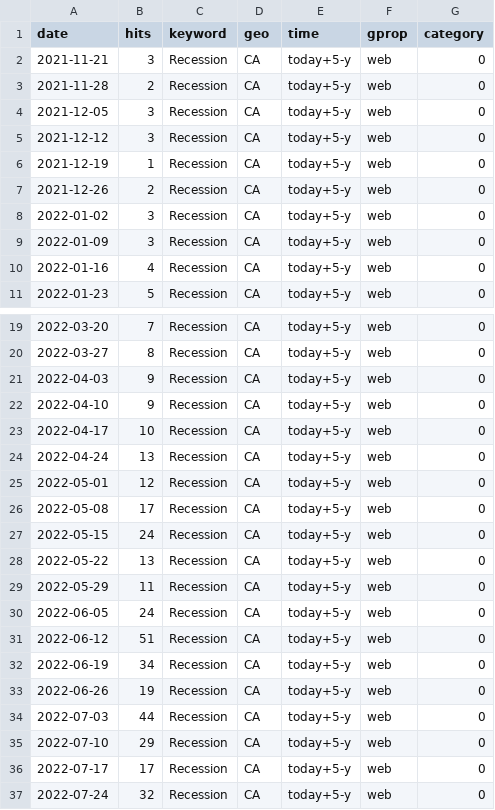
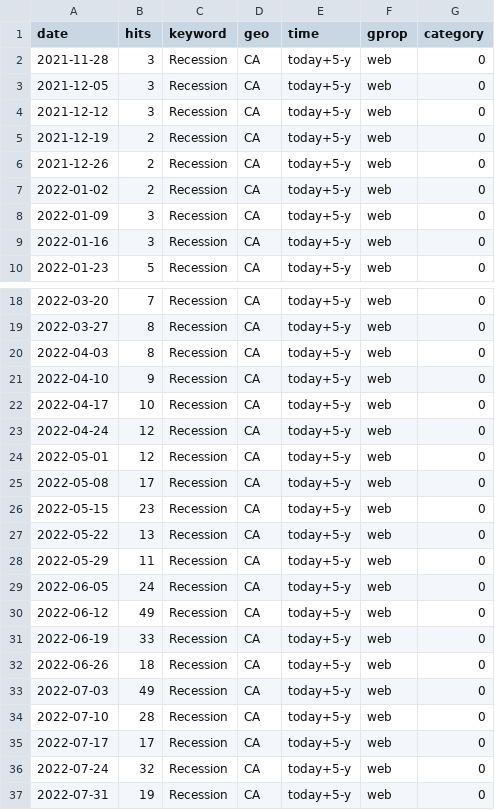
Before and after one commit to nadoune/automate_Rscript, a CSV file: data/Recession_trends.csv, drawn as a sheet; only a part is shown, gaps mark what is left out; the shorter side is filled out with more unchanged rows; the diff covers the shown part only.

```diff
--- a/data/Recession_trends.csv
+++ b/data/Recession_trends.csv
@@ -1,11 +1,10 @@
 "date","hits","keyword","geo","time","gprop","category"
-2021-11-21,3,"Recession","CA","today+5-y","web",0
-2021-11-28,2,"Recession","CA","today+5-y","web",0
+2021-11-28,3,"Recession","CA","today+5-y","web",0
 2021-12-05,3,"Recession","CA","today+5-y","web",0
 2021-12-12,3,"Recession","CA","today+5-y","web",0
-2021-12-19,1,"Recession","CA","today+5-y","web",0
+2021-12-19,2,"Recession","CA","today+5-y","web",0
 2021-12-26,2,"Recession","CA","today+5-y","web",0
-2022-01-02,3,"Recession","CA","today+5-y","web",0
+2022-01-02,2,"Recession","CA","today+5-y","web",0
 2022-01-09,3,"Recession","CA","today+5-y","web",0
-2022-01-16,4,"Recession","CA","today+5-y","web",0
+2022-01-16,3,"Recession","CA","today+5-y","web",0
 2022-01-23,5,"Recession","CA","today+5-y","web",0
@@ -20,9 +19,9 @@
 2022-03-27,8,"Recession","CA","today+5-y","web",0
-2022-04-03,9,"Recession","CA","today+5-y","web",0
+2022-04-03,8,"Recession","CA","today+5-y","web",0
 2022-04-10,9,"Recession","CA","today+5-y","web",0
 2022-04-17,10,"Recession","CA","today+5-y","web",0
-2022-04-24,13,"Recession","CA","today+5-y","web",0
+2022-04-24,12,"Recession","CA","today+5-y","web",0
 2022-05-01,12,"Recession","CA","today+5-y","web",0
 2022-05-08,17,"Recession","CA","today+5-y","web",0
-2022-05-15,24,"Recession","CA","today+5-y","web",0
+2022-05-15,23,"Recession","CA","today+5-y","web",0
 2022-05-22,13,"Recession","CA","today+5-y","web",0
@@ -30,7 +29,7 @@
 2022-06-05,24,"Recession","CA","today+5-y","web",0
-2022-06-12,51,"Recession","CA","today+5-y","web",0
-2022-06-19,34,"Recession","CA","today+5-y","web",0
-2022-06-26,19,"Recession","CA","today+5-y","web",0
-2022-07-03,44,"Recession","CA","today+5-y","web",0
-2022-07-10,29,"Recession","CA","today+5-y","web",0
+2022-06-12,49,"Recession","CA","today+5-y","web",0
+2022-06-19,33,"Recession","CA","today+5-y","web",0
+2022-06-26,18,"Recession","CA","today+5-y","web",0
+2022-07-03,49,"Recession","CA","today+5-y","web",0
+2022-07-10,28,"Recession","CA","today+5-y","web",0
 2022-07-17,17,"Recession","CA","today+5-y","web",0
```
Also changed, not shown: 33 edited cells elsewhere in this file, data/Inflation_trends.csv, data/SupplyChain_trends.csv.
